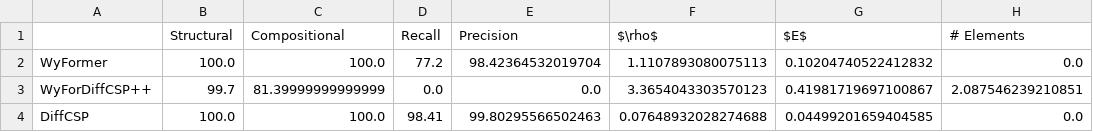
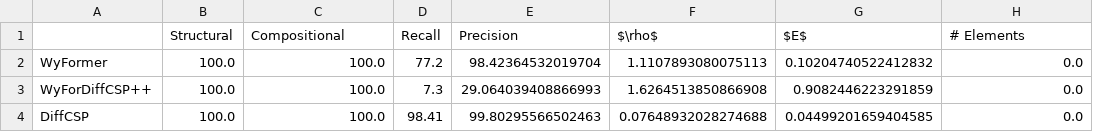
Before and after one commit to kedhip/WyckoffTransformer, a CSV file: ICLR_eval/tables/cdvae_metrics_no_relax_table.csv, drawn as a sheet.

```diff
--- a/ICLR_eval/tables/cdvae_metrics_no_relax_table.csv
+++ b/ICLR_eval/tables/cdvae_metrics_no_relax_table.csv
@@ -2,3 +2,3 @@
 WyFormer,100.0,100.0,77.2,98.42364532019704,1.1107893080075113,0.10204740522412832,0.0
-WyForDiffCSP++,99.7,81.39999999999999,0.0,0.0,3.3654043303570123,0.41981719697100867,2.087546239210851
+WyForDiffCSP++,100.0,100.0,7.3,29.064039408866993,1.6264513850866908,0.9082446223291859,0.0
 DiffCSP,100.0,100.0,98.41,99.80295566502463,0.07648932028274688,0.04499201659404585,0.0
```
Also changed, not shown: tables/paper_summary_table.csv, 34 other files.
